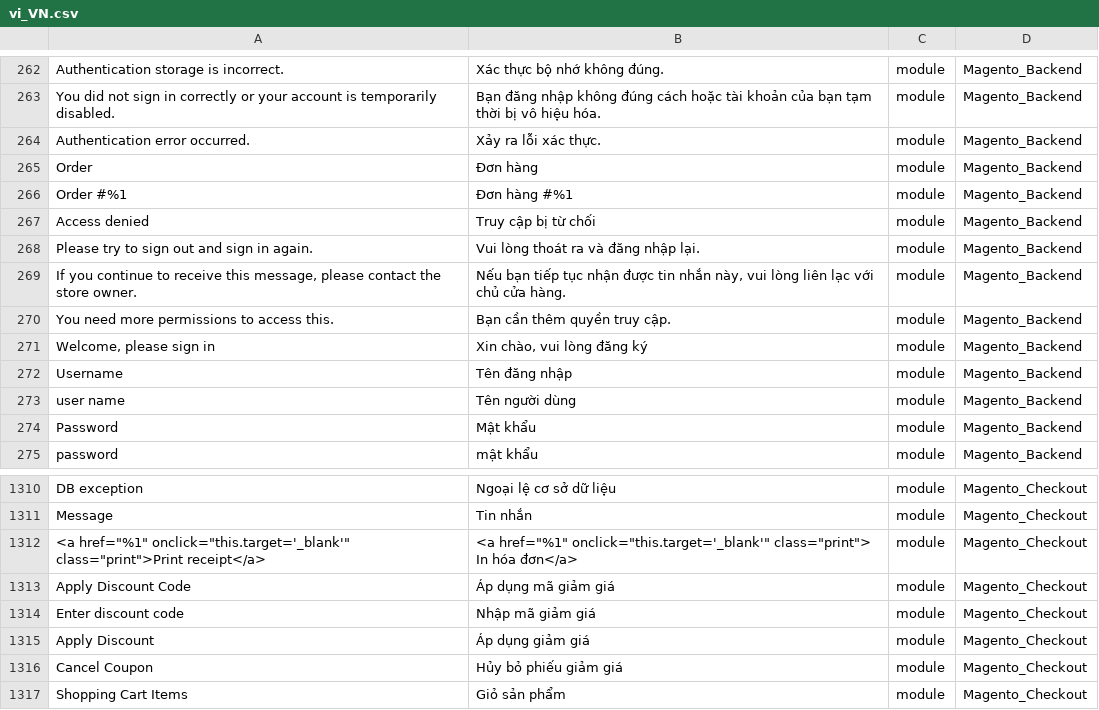
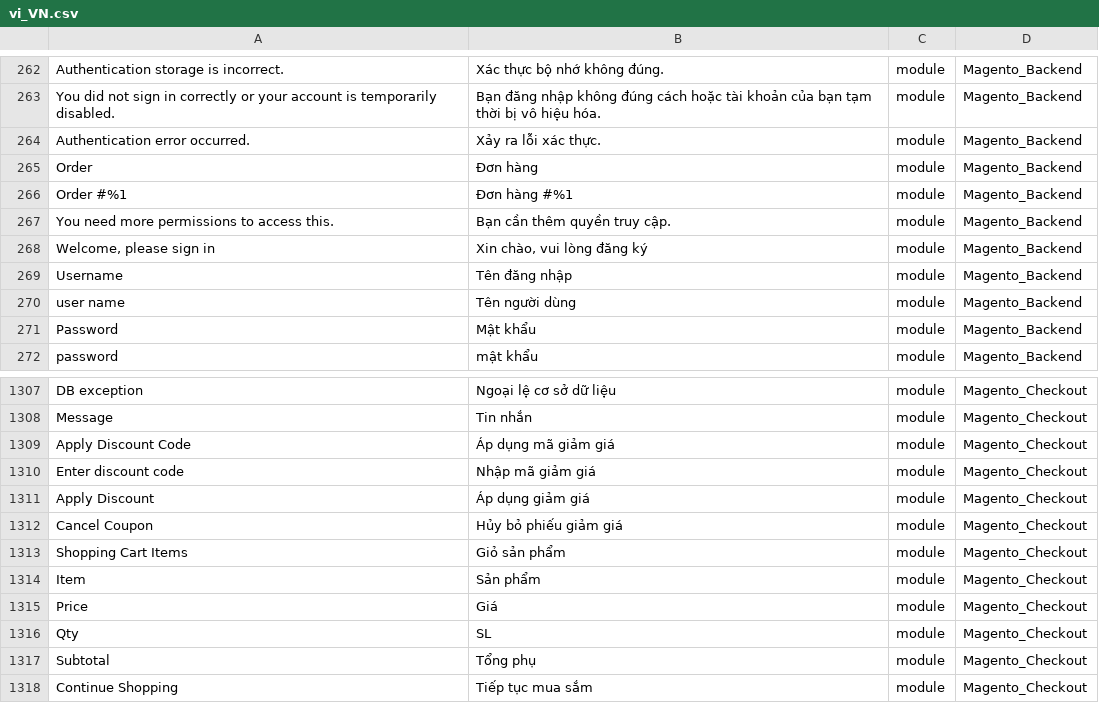
Before and after one commit to Magento2Translations/language_vi_vn, a CSV file: vi_VN.csv, drawn as a sheet; only a part is shown, gaps mark what is left out; the shorter side is filled out with more unchanged rows; the diff names each change by its address in the sheet, - before the commit and + after, or states it on an @@ line.

```diff
--- a/vi_VN.csv
+++ b/vi_VN.csv
-row 267: Access denied | Truy cập bị từ chối | module | Magento_Backend
-row 268: Please try to sign out and sign in again. | Vui lòng thoát ra và đăng nhập lại. | module | Magento_Backend
-row 269: If you continue to receive this message, please contact the store owner. | Nếu bạn tiếp tục nhận được tin nhắn này, vui lòng liên lạc với chủ cửa hàng. | module | Magento_Backend
-row 1312: <a href="%1" onclick="this.target='_blank'" class="print">Print receipt</a> | <a href="%1" onclick="this.target='_blank'" class="print"> In hóa đơn</a> | module | Magento_Checkout
```
Also changed, not shown: 1 other file.
